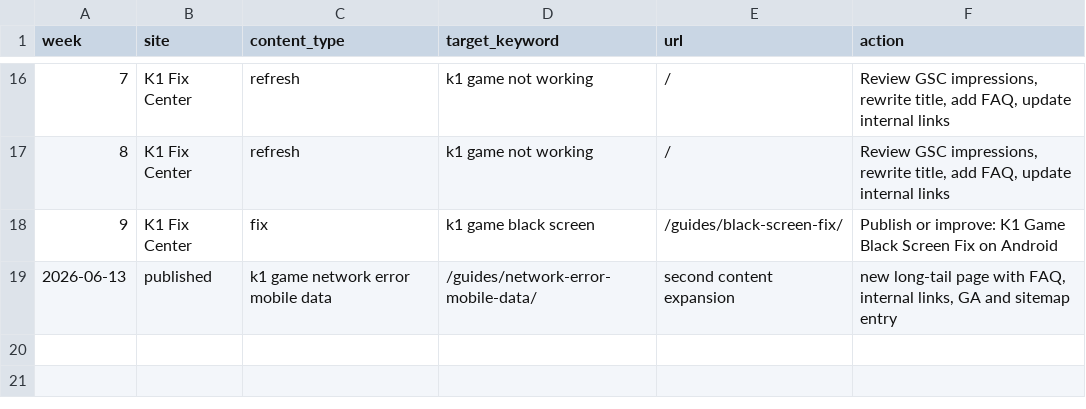
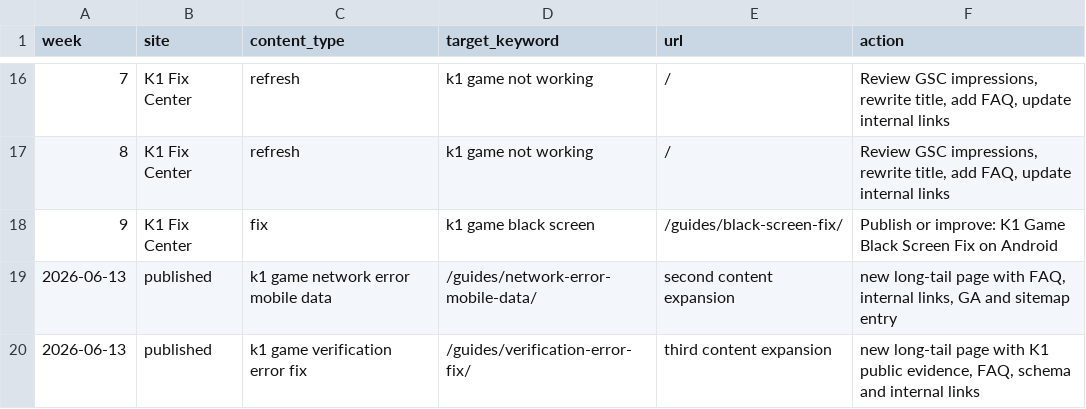
Before and after one commit to alexgkbet888-web/k1bonuspk.com, a CSV file: CONTENT-CALENDAR.csv, drawn as a sheet; only a part is shown, gaps mark what is left out; the diff names each change by its address in the sheet, - before the commit and + after, or states it on an @@ line.

Commit message:
Add third SEO content expansion page

```diff
--- a/CONTENT-CALENDAR.csv
+++ b/CONTENT-CALENDAR.csv
+row 20: 2026-06-13 | published | k1 game verification error fix | /guides/verification-error-fix/ | third content expansion | new long-tail page with K1 public evidence, FAQ, schema and internal links
```
Also changed, not shown: 4 other files.
